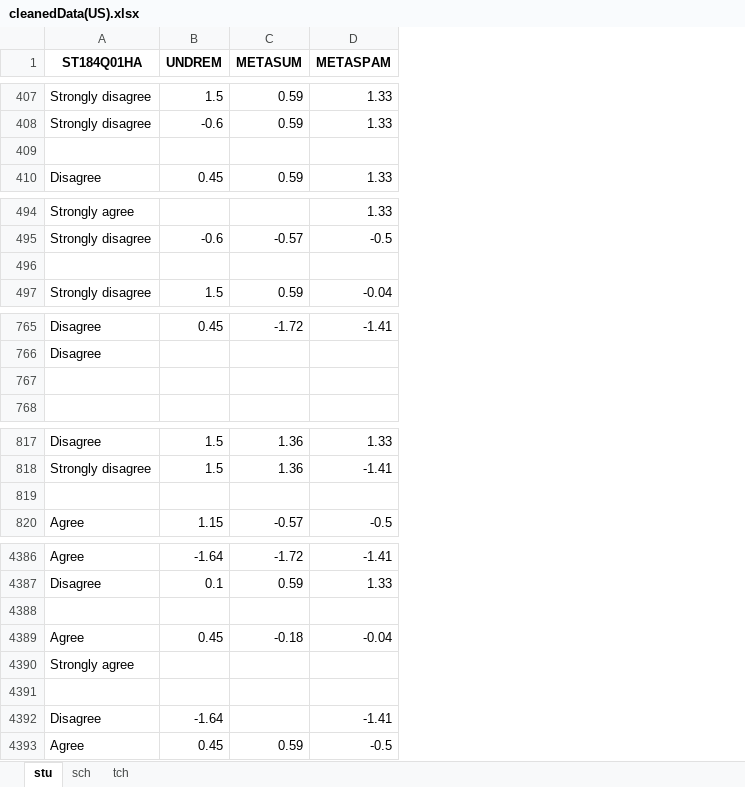
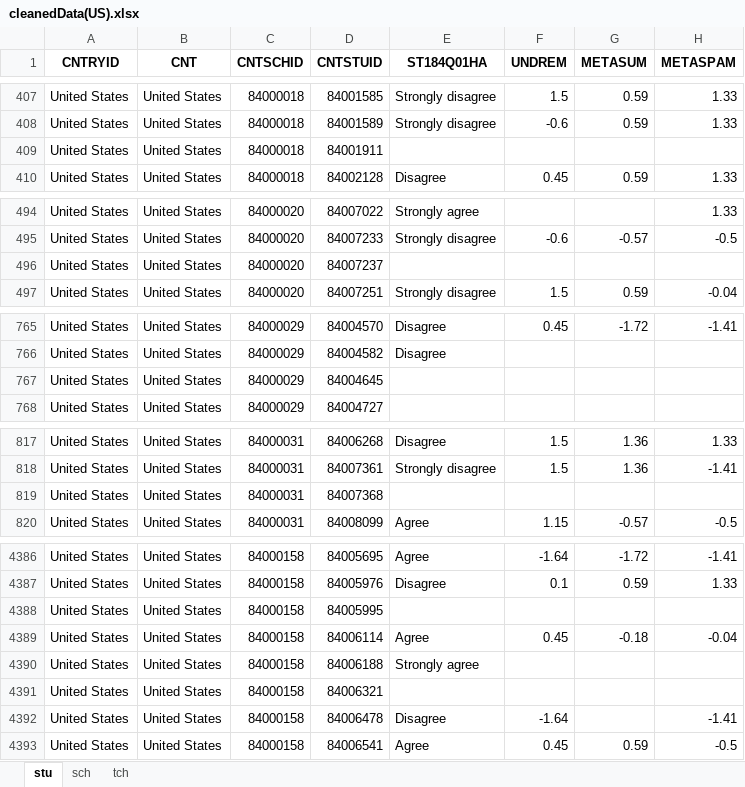
Before and after one commit to huni1023/Research, an Excel workbook: MixedRF/data/cleanedData(US).xlsx, sheet stu, drawn as a sheet; only a part is shown, gaps mark what is left out; values as stored, in another font and other column widths than the file's, no borders; rows hold the shown columns only; the diff covers the shown part only; the diff names each change by its address in the sheet, - before the commit and + after, or states it on an @@ line.

```diff
--- a/MixedRF/data/cleanedData(US).xlsx (sheet stu)
+++ b/MixedRF/data/cleanedData(US).xlsx (sheet stu)
+column A (CNTRYID), rows 407-410: all United States; rows 494-497: all United States; rows 765-768: all United States; rows 817-820: all United States; rows 4386-4393: all United States
+column B (CNT), rows 407-410: all United States; rows 494-497: all United States; rows 765-768: all United States; rows 817-820: all United States; rows 4386-4393: all United States
+column C (CNTSCHID), rows 407-410: all 84000018; rows 494-497: all 84000020; rows 765-768: all 84000029; rows 817-820: all 84000031; rows 4386-4393: all 84000158
+column D (CNTSTUID), rows 407-410: 84001585 | 84001589 | 84001911 | 84002128; rows 494-497: 84007022 | 84007233 | 84007237 | 84007251; rows 765-768: 84004570 | 84004582 | 84004645 | 84004727; rows 817-820: 84006268 | 84007361 | 84007368 | 84008099; rows 4386-4393: 84005695 | 84005976 | 84005995 | 84006114 | 84006188 | 84006321 | 84006478 | 84006541
-row 409: (empty)
+row 409: United States | United States | 84000018 | 84001911
-row 496: (empty)
+row 496: United States | United States | 84000020 | 84007237
-row 767: (empty)
+row 767: United States | United States | 84000029 | 84004645
-row 819: (empty)
+row 819: United States | United States | 84000031 | 84007368
-row 4388: (empty)
+row 4388: United States | United States | 84000158 | 84005995
-row 4391: (empty)
+row 4391: United States | United States | 84000158 | 84006321
```
Also changed, not shown: 120 edited cells elsewhere in this sheet, sheet tch, sheet sch, 1 other file.
